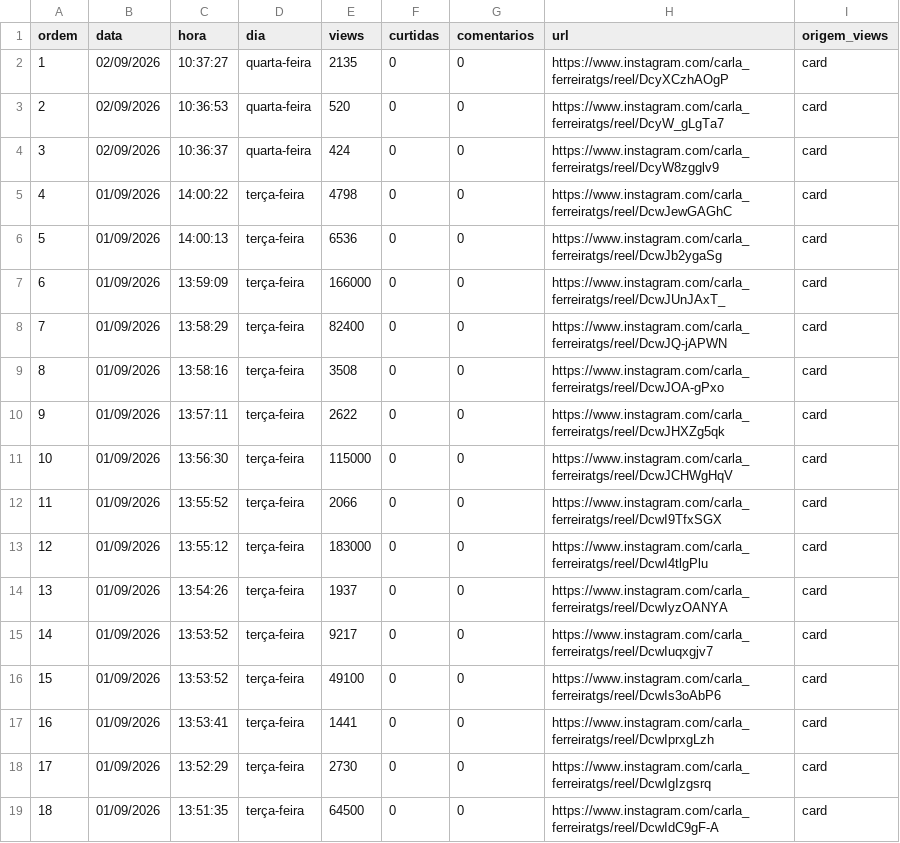
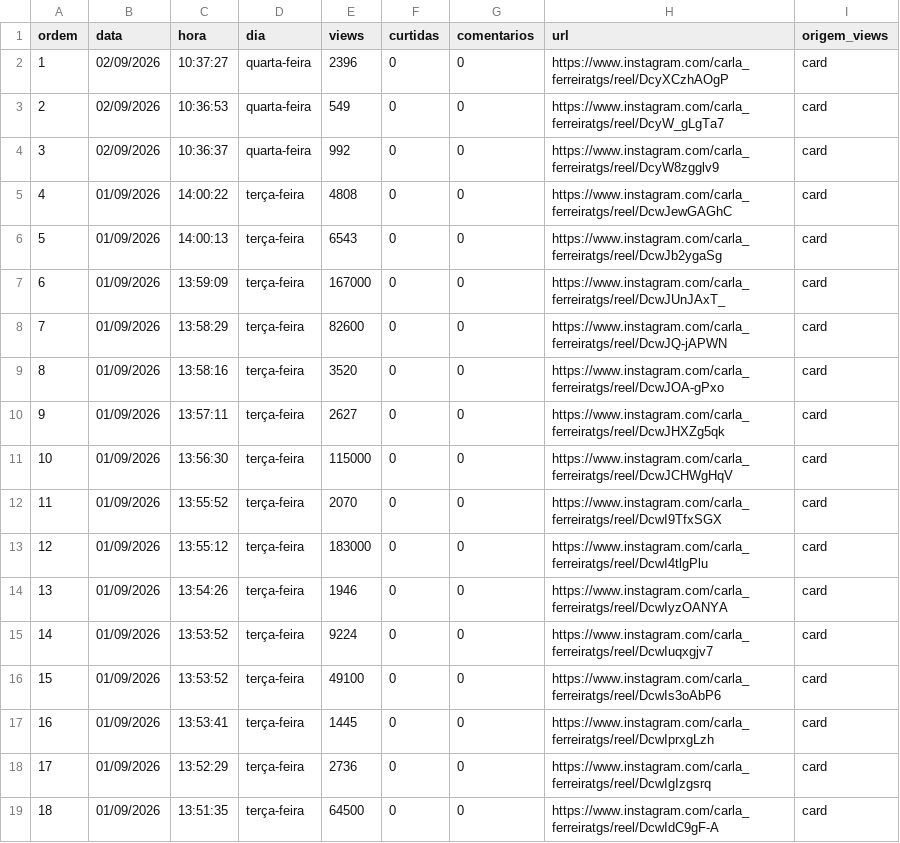
Before and after one commit to pesty199915-create/instagram-analytics-, a CSV file: carla_ferreiratgs_reels.csv, drawn as a sheet.

Commit message:
Atualizar CSV de carla_ferreiratgs

```diff
--- a/carla_ferreiratgs_reels.csv
+++ b/carla_ferreiratgs_reels.csv
@@ -1,19 +1,19 @@
 ordem,data,hora,dia,views,curtidas,comentarios,url,origem_views
-1,02/09/2026,10:37:27,quarta-feira,2135,0,0,https://www.instagram.com/carla_ferreiratgs/reel/DcyXCzhAOgP,card
-2,02/09/2026,10:36:53,quarta-feira,520,0,0,https://www.instagram.com/carla_ferreiratgs/reel/DcyW_gLgTa7,card
-3,02/09/2026,10:36:37,quarta-feira,424,0,0,https://www.instagram.com/carla_ferreiratgs/reel/DcyW8zgglv9,card
-4,01/09/2026,14:00:22,terça-feira,4798,0,0,https://www.instagram.com/carla_ferreiratgs/reel/DcwJewGAGhC,card
-5,01/09/2026,14:00:13,terça-feira,6536,0,0,https://www.instagram.com/carla_ferreiratgs/reel/DcwJb2ygaSg,card
-6,01/09/2026,13:59:09,terça-feira,166000,0,0,https://www.instagram.com/carla_ferreiratgs/reel/DcwJUnJAxT_,card
-7,01/09/2026,13:58:29,terça-feira,82400,0,0,https://www.instagram.com/carla_ferreiratgs/reel/DcwJQ-jAPWN,card
-8,01/09/2026,13:58:16,terça-feira,3508,0,0,https://www.instagram.com/carla_ferreiratgs/reel/DcwJOA-gPxo,card
-9,01/09/2026,13:57:11,terça-feira,2622,0,0,https://www.instagram.com/carla_ferreiratgs/reel/DcwJHXZg5qk,card
+1,02/09/2026,10:37:27,quarta-feira,2396,0,0,https://www.instagram.com/carla_ferreiratgs/reel/DcyXCzhAOgP,card
+2,02/09/2026,10:36:53,quarta-feira,549,0,0,https://www.instagram.com/carla_ferreiratgs/reel/DcyW_gLgTa7,card
+3,02/09/2026,10:36:37,quarta-feira,992,0,0,https://www.instagram.com/carla_ferreiratgs/reel/DcyW8zgglv9,card
+4,01/09/2026,14:00:22,terça-feira,4808,0,0,https://www.instagram.com/carla_ferreiratgs/reel/DcwJewGAGhC,card
+5,01/09/2026,14:00:13,terça-feira,6543,0,0,https://www.instagram.com/carla_ferreiratgs/reel/DcwJb2ygaSg,card
+6,01/09/2026,13:59:09,terça-feira,167000,0,0,https://www.instagram.com/carla_ferreiratgs/reel/DcwJUnJAxT_,card
+7,01/09/2026,13:58:29,terça-feira,82600,0,0,https://www.instagram.com/carla_ferreiratgs/reel/DcwJQ-jAPWN,card
+8,01/09/2026,13:58:16,terça-feira,3520,0,0,https://www.instagram.com/carla_ferreiratgs/reel/DcwJOA-gPxo,card
+9,01/09/2026,13:57:11,terça-feira,2627,0,0,https://www.instagram.com/carla_ferreiratgs/reel/DcwJHXZg5qk,card
 10,01/09/2026,13:56:30,terça-feira,115000,0,0,https://www.instagram.com/carla_ferreiratgs/reel/DcwJCHWgHqV,card
-11,01/09/2026,13:55:52,terça-feira,2066,0,0,https://www.instagram.com/carla_ferreiratgs/reel/DcwI9TfxSGX,card
+11,01/09/2026,13:55:52,terça-feira,2070,0,0,https://www.instagram.com/carla_ferreiratgs/reel/DcwI9TfxSGX,card
 12,01/09/2026,13:55:12,terça-feira,183000,0,0,https://www.instagram.com/carla_ferreiratgs/reel/DcwI4tlgPlu,card
-13,01/09/2026,13:54:26,terça-feira,1937,0,0,https://www.instagram.com/carla_ferreiratgs/reel/DcwIyzOANYA,card
-14,01/09/2026,13:53:52,terça-feira,9217,0,0,https://www.instagram.com/carla_ferreiratgs/reel/DcwIuqxgjv7,card
+13,01/09/2026,13:54:26,terça-feira,1946,0,0,https://www.instagram.com/carla_ferreiratgs/reel/DcwIyzOANYA,card
+14,01/09/2026,13:53:52,terça-feira,9224,0,0,https://www.instagram.com/carla_ferreiratgs/reel/DcwIuqxgjv7,card
 15,01/09/2026,13:53:52,terça-feira,49100,0,0,https://www.instagram.com/carla_ferreiratgs/reel/DcwIs3oAbP6,card
-16,01/09/2026,13:53:41,terça-feira,1441,0,0,https://www.instagram.com/carla_ferreiratgs/reel/DcwIprxgLzh,card
-17,01/09/2026,13:52:29,terça-feira,2730,0,0,https://www.instagram.com/carla_ferreiratgs/reel/DcwIgIzgsrq,card
+16,01/09/2026,13:53:41,terça-feira,1445,0,0,https://www.instagram.com/carla_ferreiratgs/reel/DcwIprxgLzh,card
+17,01/09/2026,13:52:29,terça-feira,2736,0,0,https://www.instagram.com/carla_ferreiratgs/reel/DcwIgIzgsrq,card
 18,01/09/2026,13:51:35,terça-feira,64500,0,0,https://www.instagram.com/carla_ferreiratgs/reel/DcwIdC9gF-A,card
```
